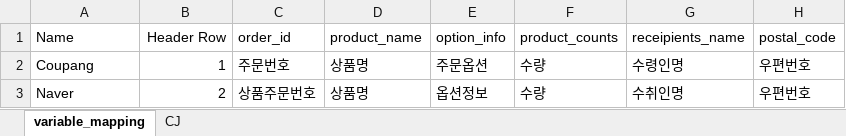
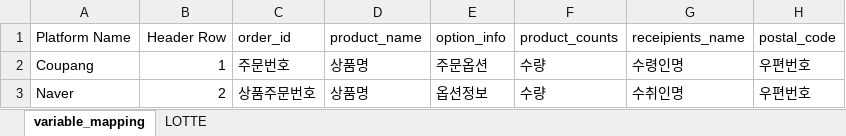
Before and after one commit to PetiteSW/krbiz, an Excel workbook: src/krbiz/_resources/_order_delivery_config_template.xlsx, sheet variable_mapping, drawn as a sheet; only a part is shown; values as stored, in another font and other column widths than the file's, no borders; the diff names each change by its address in the sheet, - before the commit and + after, or states it on an @@ line.

Commit message:
Only use today's files and add platform name as a variable.

```diff
--- a/src/krbiz/_resources/_order_delivery_config_template.xlsx (sheet variable_mapping)
+++ b/src/krbiz/_resources/_order_delivery_config_template.xlsx (sheet variable_mapping)
-sheet tab: CJ
+sheet tab: LOTTE
-A1: Name
+A1: Platform Name
```
Also changed, not shown: sheet LOTTE, 2 other files.
